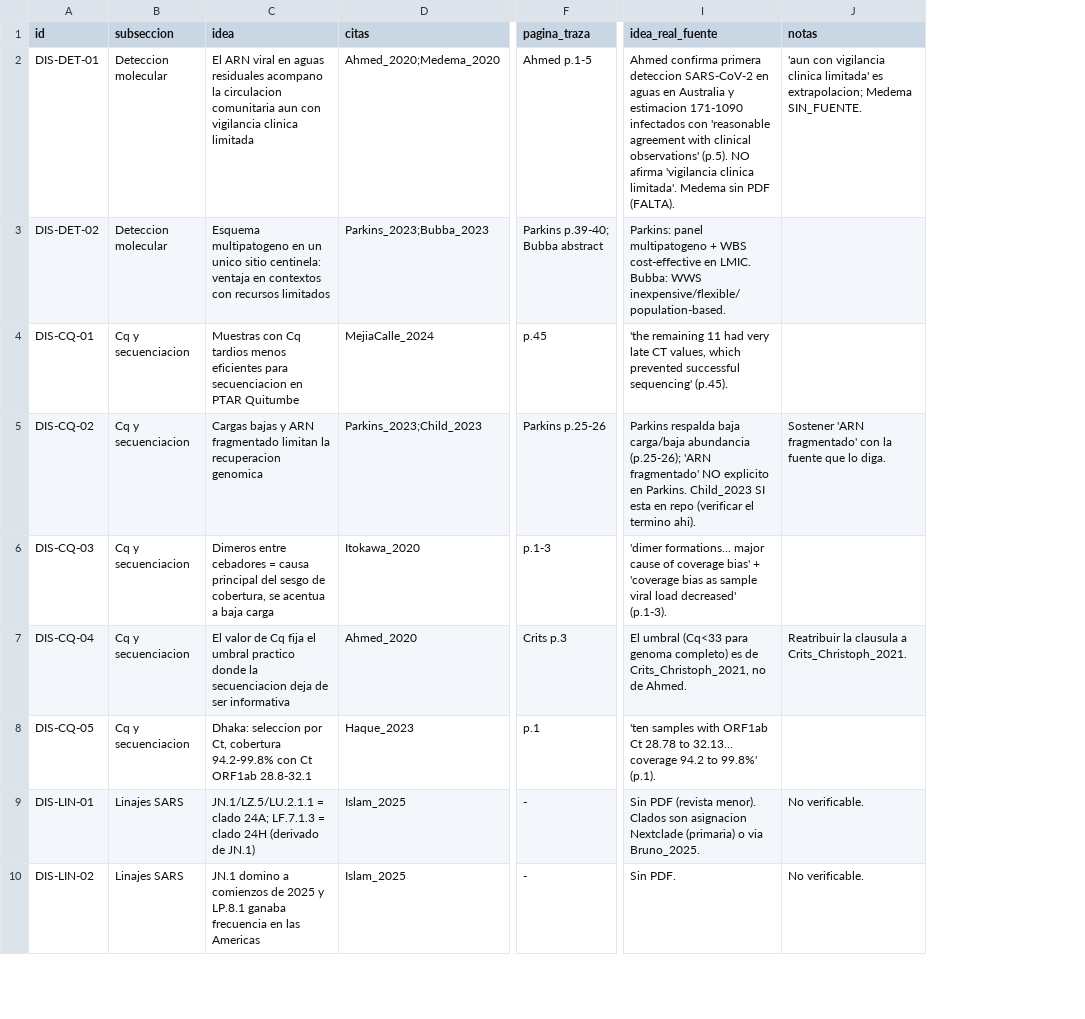
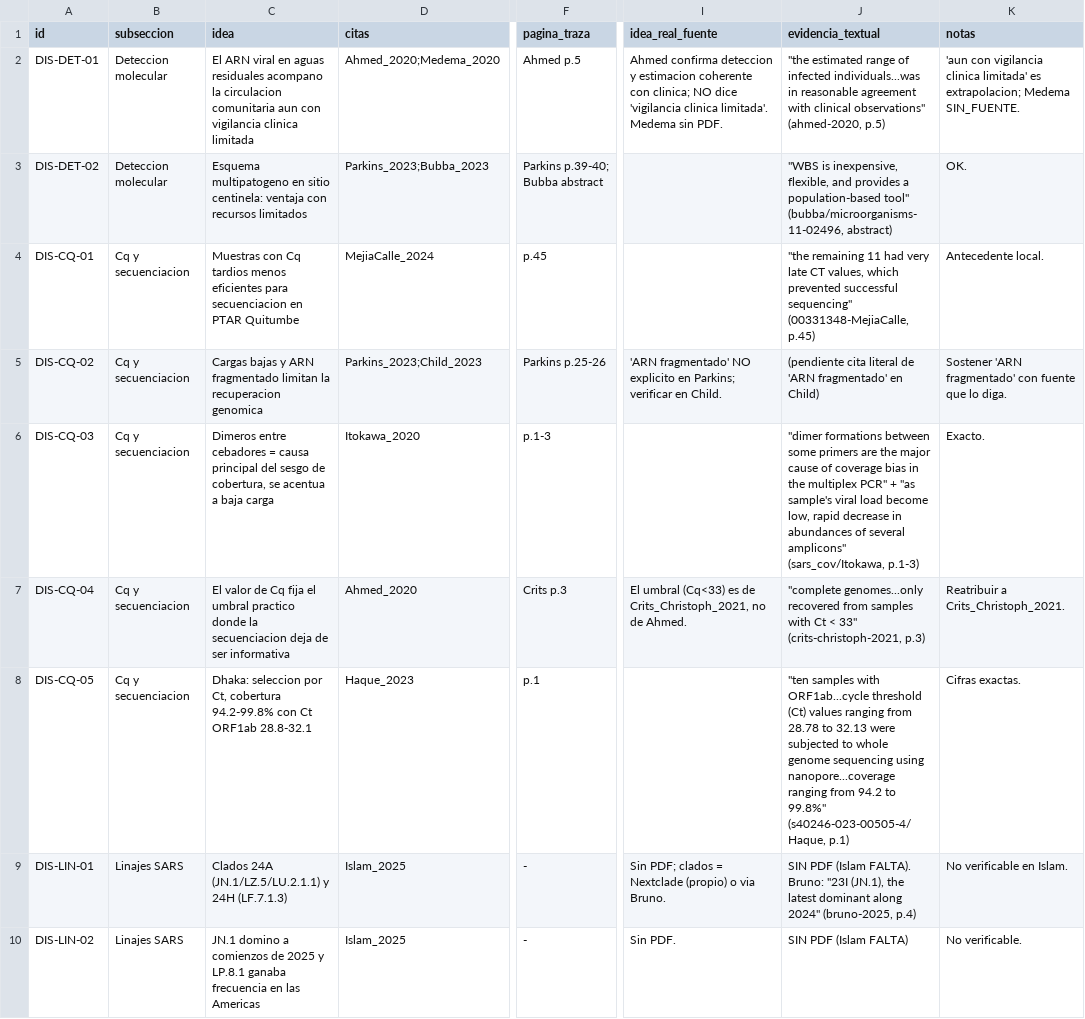
Before and after one commit to fresvel/USFQ_TFM_MB, a CSV file: auditoria/trazabilidad_fuentes.csv, drawn as a sheet; only a part is shown, gaps mark what is left out; addresses are those after the commit; the diff covers the shown part only; the diff names each change by its address in the sheet, - before the commit and + after, or states it on an @@ line.

Commit message:
Auditoría: añadir columna evidencia_textual (cita literal + archivo + pagina) y retrollenar Discusión/Conclusiones

```diff
--- a/auditoria/trazabilidad_fuentes.csv
+++ b/auditoria/trazabilidad_fuentes.csv
+column J (evidencia_textual), rows 2-10: "the estimated range of infected individuals...was in reasonable agreement with clinical observations" (ahmed-2020, p.5) | "WBS is inexpensive, flexible, and provides a population-based tool" (bubba/microorganisms-11-02496, abstract) | "the remaining 11 had very late CT values, which prevented successful sequencing" (00331348-MejiaCalle, p.45) | (pendiente cita literal de 'ARN fragmentado' en Child) | "dimer formations between some primers are the major cause of coverage bias in the multiplex PCR" + "as sample's viral load become low, rapid decrease in abundances of several amplicons" (sars_cov/Itokawa, p.1-3) | "complete genomes...only recovered from samples with Ct < 33" (crits-christoph-2021, p.3) | "ten samples with ORF1ab...cycle threshold (Ct) values ranging from 28.78 to 32.13 were subjected to whole genome sequencing using nanopore...coverage ranging from 94.2 to 99.8%" (s40246-023-00505-4/Haque, p.1) | SIN PDF (Islam FALTA). Bruno: "23I (JN.1), the latest dominant along 2024" (bruno-2025, p.4) | SIN PDF (Islam FALTA)
-F2 (pagina_traza): Ahmed p.1-5
+F2 (pagina_traza): Ahmed p.5
-I2 (idea_real_fuente): Ahmed confirma primera deteccion SARS-CoV-2 en aguas en Australia y estimacion 171-1090 infectados con 'reasonable agreement with clinical observations' (p.5). NO afirma 'vigilancia clinica limitada'. Medema sin PDF (FALTA).
+I2 (idea_real_fuente): Ahmed confirma deteccion y estimacion coherente con clinica; NO dice 'vigilancia clinica limitada'. Medema sin PDF.
-C3 (idea): …multipatogeno en un unico sitio centinela: ventaja en contextos con recursos…
+C3 (idea): …multipatogeno en sitio centinela: ventaja con recursos…
-I3 (idea_real_fuente): Parkins: panel multipatogeno + WBS cost-effective en LMIC. Bubba: WWS inexpensive/flexible/population-based.
+I3 (idea_real_fuente): (empty)
-K3 (notas): (empty)
+K3 (notas): OK.
-I4 (idea_real_fuente): 'the remaining 11 had very late CT values, which prevented successful sequencing' (p.45).
+I4 (idea_real_fuente): (empty)
-K4 (notas): (empty)
+K4 (notas): Antecedente local.
-I5 (idea_real_fuente): Parkins respalda baja carga/baja abundancia (p.25-26); 'ARN fragmentado' NO explicito en Parkins. Child_2023 SI esta en repo (verificar el termino ahi).
+I5 (idea_real_fuente): 'ARN fragmentado' NO explicito en Parkins; verificar en Child.
-K5 (notas): …fragmentado' con la fuente que…
+K5 (notas): …fragmentado' con fuente que…
-I6 (idea_real_fuente): 'dimer formations... major cause of coverage bias' + 'coverage bias as sample viral load decreased' (p.1-3).
+I6 (idea_real_fuente): (empty)
-K6 (notas): (empty)
+K6 (notas): Exacto.
-I7 (idea_real_fuente): El umbral (Cq<33 para genoma completo) es de…
+I7 (idea_real_fuente): El umbral (Cq<33) es de…
-K7 (notas): Reatribuir la clausula a Crits_Christoph_2021.
+K7 (notas): Reatribuir a Crits_Christoph_2021.
-I8 (idea_real_fuente): 'ten samples with ORF1ab Ct 28.78 to 32.13... coverage 94.2 to 99.8%' (p.1).
+I8 (idea_real_fuente): (empty)
-K8 (notas): (empty)
+K8 (notas): Cifras exactas.
-C9 (idea): JN.1/LZ.5/LU.2.1.1 = clado 24A; LF.7.1.3 = clado 24H (derivado de JN.1)
+C9 (idea): Clados 24A (JN.1/LZ.5/LU.2.1.1) y 24H (LF.7.1.3)
-I9 (idea_real_fuente): Sin PDF (revista menor). Clados son asignacion Nextclade (primaria) o via Bruno_2025.
+I9 (idea_real_fuente): Sin PDF; clados = Nextclade (propio) o via Bruno.
-K9 (notas): No verificable.
+K9 (notas): No verificable en Islam.
```
Also changed, not shown: 76 edited cells elsewhere in this file.
